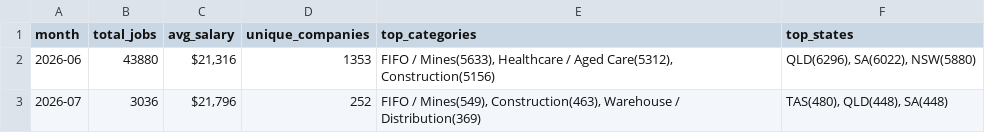
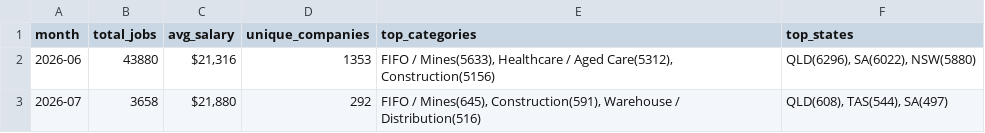
Before and after one commit to picaaart/Seekscrapper, a CSV file: data/monthly_trends.csv, drawn as a sheet.

```diff
--- a/data/monthly_trends.csv
+++ b/data/monthly_trends.csv
@@ -2,2 +2,2 @@ month,total_jobs,avg_salary,unique_companies,top_categories,top_states
 2026-06,43880,"$21,316",1353,"FIFO / Mines(5633), Healthcare / Aged Care(5312), Construction(5156)","QLD(6296), SA(6022), NSW(5880)"
-2026-07,3036,"$21,796",252,"FIFO / Mines(549), Construction(463), Warehouse / Distribution(369)","TAS(480), QLD(448), SA(448)"
+2026-07,3658,"$21,880",292,"FIFO / Mines(645), Construction(591), Warehouse / Distribution(516)","QLD(608), TAS(544), SA(497)"
```
Also changed, not shown: data/category_stats.csv, data/location_stats.csv, 4 other files.
